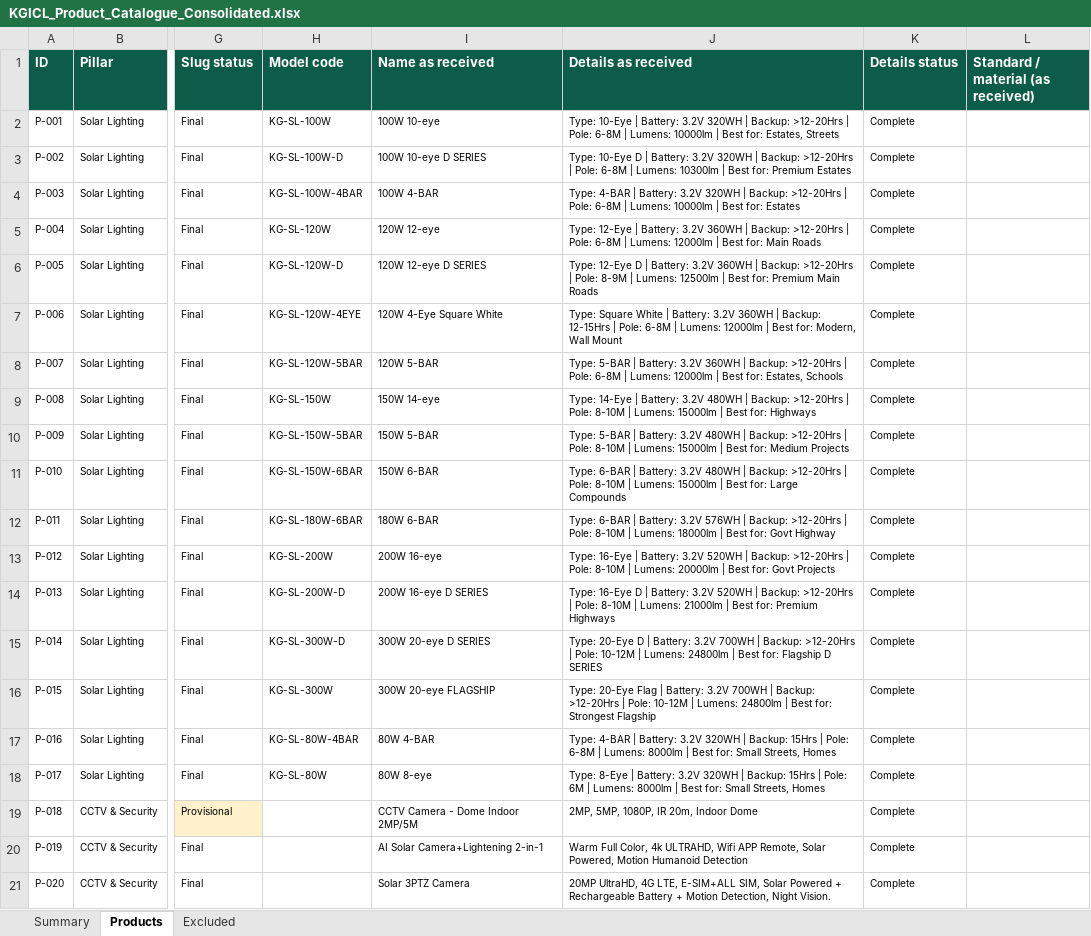
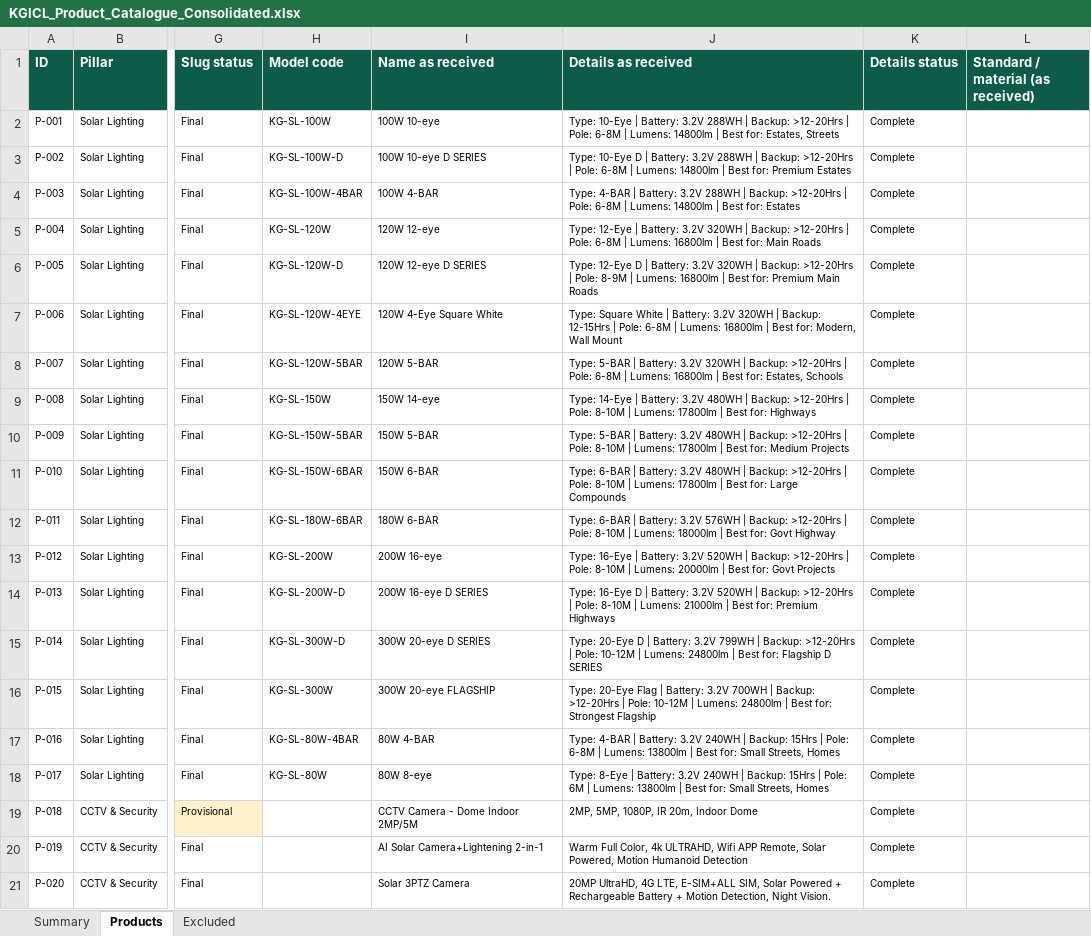
Before and after one commit to Noble-247/kgicl-website, an Excel workbook: docs/KGICL_Product_Catalogue_Consolidated.xlsx, sheet Products, drawn as a sheet; only a part is shown, gaps mark what is left out; values as stored, in another font and other column widths than the file's, no borders; charts and pictures not drawn; the diff names each change by its address in the sheet, - before the commit and + after, or states it on an @@ line.

Commit message:
task-02: apply updated street light details

```diff
--- a/docs/KGICL_Product_Catalogue_Consolidated.xlsx (sheet Products)
+++ b/docs/KGICL_Product_Catalogue_Consolidated.xlsx (sheet Products)
-J2 (Details as received): …Battery: 3.2V 320WH | Backup: >12-20Hrs | Pole: 6-8M | Lumens: 10000lm | Best…
+J2 (Details as received): …Battery: 3.2V 288WH | Backup: >12-20Hrs | Pole: 6-8M | Lumens: 14800lm | Best…
-J3 (Details as received): …Battery: 3.2V 320WH | Backup: >12-20Hrs | Pole: 6-8M | Lumens: 10300lm | Best…
+J3 (Details as received): …Battery: 3.2V 288WH | Backup: >12-20Hrs | Pole: 6-8M | Lumens: 14800lm | Best…
-J4 (Details as received): …Battery: 3.2V 320WH | Backup: >12-20Hrs | Pole: 6-8M | Lumens: 10000lm | Best…
+J4 (Details as received): …Battery: 3.2V 288WH | Backup: >12-20Hrs | Pole: 6-8M | Lumens: 14800lm | Best…
-J5 (Details as received): …Battery: 3.2V 360WH | Backup: >12-20Hrs | Pole: 6-8M | Lumens: 12000lm | Best…
+J5 (Details as received): …Battery: 3.2V 320WH | Backup: >12-20Hrs | Pole: 6-8M | Lumens: 16800lm | Best…
-J6 (Details as received): …Battery: 3.2V 360WH | Backup: >12-20Hrs | Pole: 8-9M | Lumens: 12500lm | Best…
+J6 (Details as received): …Battery: 3.2V 320WH | Backup: >12-20Hrs | Pole: 8-9M | Lumens: 16800lm | Best…
-J7 (Details as received): …Battery: 3.2V 360WH | Backup: 12-15Hrs | Pole: 6-8M | Lumens: 12000lm | Best…
+J7 (Details as received): …Battery: 3.2V 320WH | Backup: 12-15Hrs | Pole: 6-8M | Lumens: 16800lm | Best…
-J8 (Details as received): …Battery: 3.2V 360WH | Backup: >12-20Hrs | Pole: 6-8M | Lumens: 12000lm | Best…
+J8 (Details as received): …Battery: 3.2V 320WH | Backup: >12-20Hrs | Pole: 6-8M | Lumens: 16800lm | Best…
-J9 (Details as received): …| Lumens: 15000lm | Best…
+J9 (Details as received): …| Lumens: 17800lm | Best…
-J10 (Details as received): …| Lumens: 15000lm | Best…
+J10 (Details as received): …| Lumens: 17800lm | Best…
-J11 (Details as received): …| Lumens: 15000lm | Best…
+J11 (Details as received): …| Lumens: 17800lm | Best…
-J15 (Details as received): …Battery: 3.2V 700WH | Backup:…
+J15 (Details as received): …Battery: 3.2V 799WH | Backup:…
-J17 (Details as received): …Battery: 3.2V 320WH | Backup: 15Hrs | Pole: 6-8M | Lumens: 8000lm | Best…
+J17 (Details as received): …Battery: 3.2V 240WH | Backup: 15Hrs | Pole: 6-8M | Lumens: 13800lm | Best…
-J18 (Details as received): …Battery: 3.2V 320WH | Backup: 15Hrs | Pole: 6M | Lumens: 8000lm | Best…
+J18 (Details as received): …Battery: 3.2V 240WH | Backup: 15Hrs | Pole: 6M | Lumens: 13800lm | Best…
```
Also changed, not shown: charts or pictures, 1 other file.
